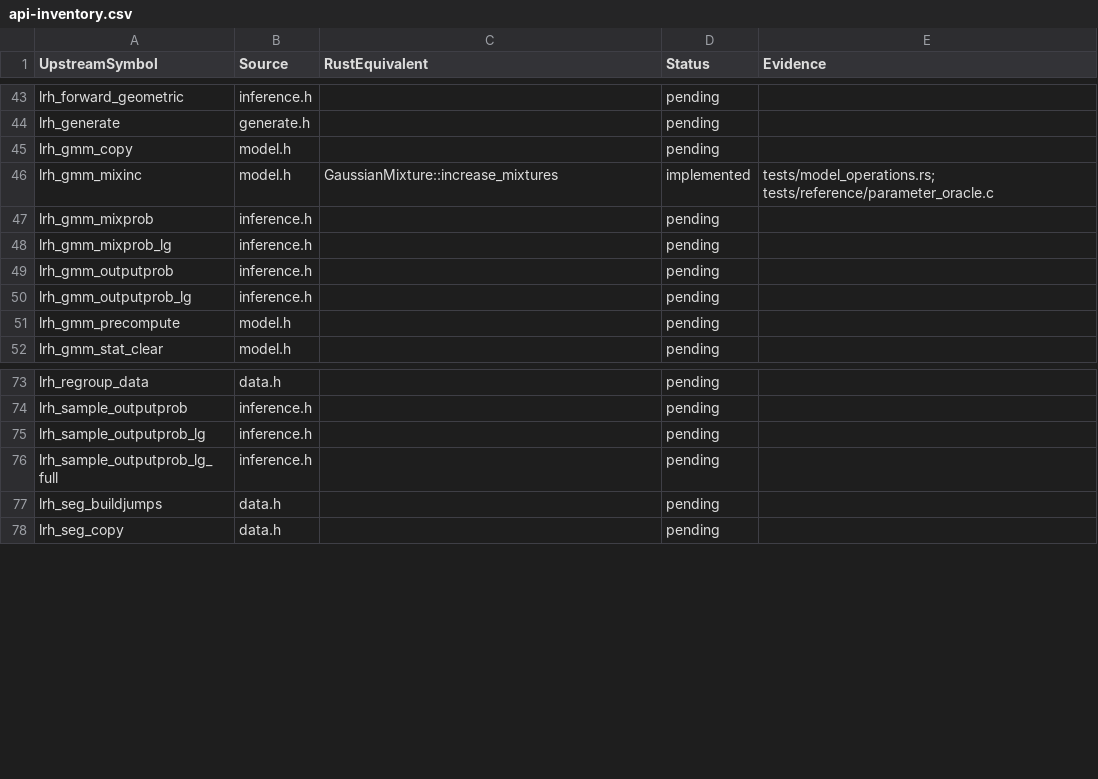
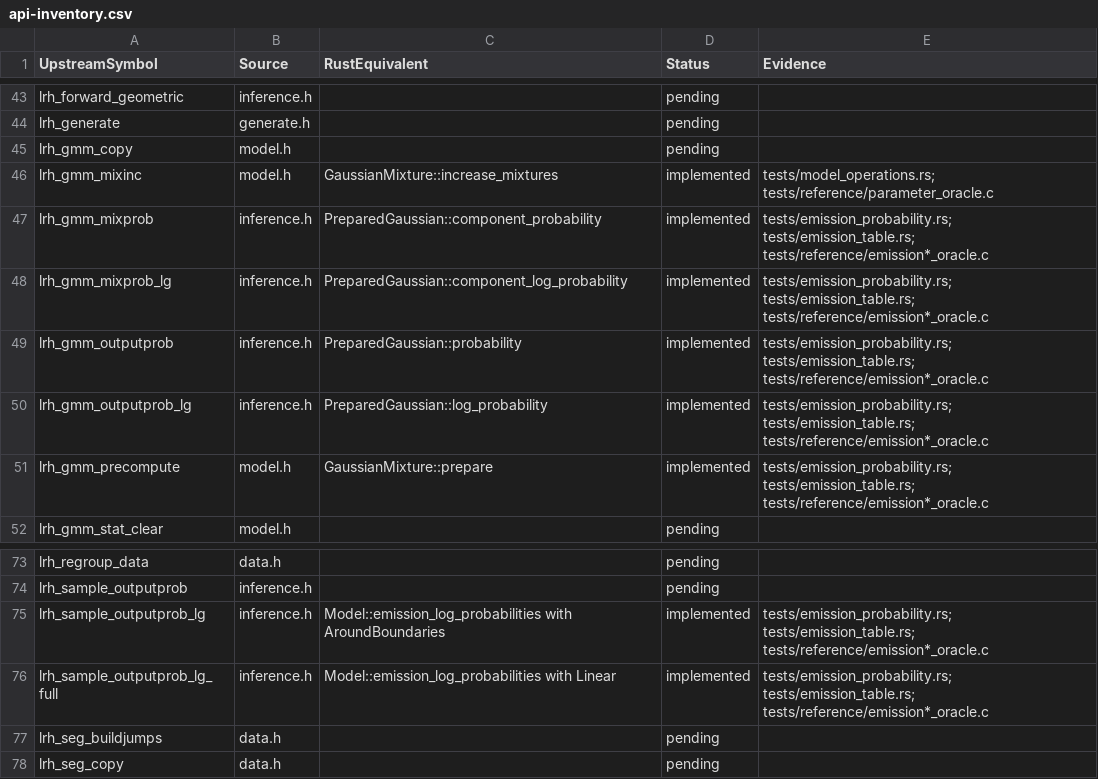
Before and after one commit to Lqm1/liblrhsmm-rs, a CSV file: docs/api-inventory.csv, drawn as a sheet; only a part is shown, gaps mark what is left out.

Commit message:
feat: add compatible GMM likelihoods and multistream emission tables

```diff
--- a/docs/api-inventory.csv
+++ b/docs/api-inventory.csv
@@ -46,7 +46,7 @@
 "lrh_gmm_mixinc","model.h","GaussianMixture::increase_mixtures","implemented","tests/model_operations.rs; tests/reference/parameter_oracle.c"
-"lrh_gmm_mixprob","inference.h","","pending",""
-"lrh_gmm_mixprob_lg","inference.h","","pending",""
-"lrh_gmm_outputprob","inference.h","","pending",""
-"lrh_gmm_outputprob_lg","inference.h","","pending",""
-"lrh_gmm_precompute","model.h","","pending",""
+"lrh_gmm_mixprob","inference.h","PreparedGaussian::component_probability","implemented","tests/emission_probability.rs; tests/emission_table.rs; tests/reference/emission*_oracle.c"
+"lrh_gmm_mixprob_lg","inference.h","PreparedGaussian::component_log_probability","implemented","tests/emission_probability.rs; tests/emission_table.rs; tests/reference/emission*_oracle.c"
+"lrh_gmm_outputprob","inference.h","PreparedGaussian::probability","implemented","tests/emission_probability.rs; tests/emission_table.rs; tests/reference/emission*_oracle.c"
+"lrh_gmm_outputprob_lg","inference.h","PreparedGaussian::log_probability","implemented","tests/emission_probability.rs; tests/emission_table.rs; tests/reference/emission*_oracle.c"
+"lrh_gmm_precompute","model.h","GaussianMixture::prepare","implemented","tests/emission_probability.rs; tests/emission_table.rs; tests/reference/emission*_oracle.c"
 "lrh_gmm_stat_clear","model.h","","pending",""
@@ -74,4 +74,4 @@
 "lrh_sample_outputprob","inference.h","","pending",""
-"lrh_sample_outputprob_lg","inference.h","","pending",""
-"lrh_sample_outputprob_lg_full","inference.h","","pending",""
+"lrh_sample_outputprob_lg","inference.h","Model::emission_log_probabilities with AroundBoundaries","implemented","tests/emission_probability.rs; tests/emission_table.rs; tests/reference/emission*_oracle.c"
+"lrh_sample_outputprob_lg_full","inference.h","Model::emission_log_probabilities with Linear","implemented","tests/emission_probability.rs; tests/emission_table.rs; tests/reference/emission*_oracle.c"
 "lrh_seg_buildjumps","data.h","","pending",""
```
Also changed, not shown: 15 other files.
